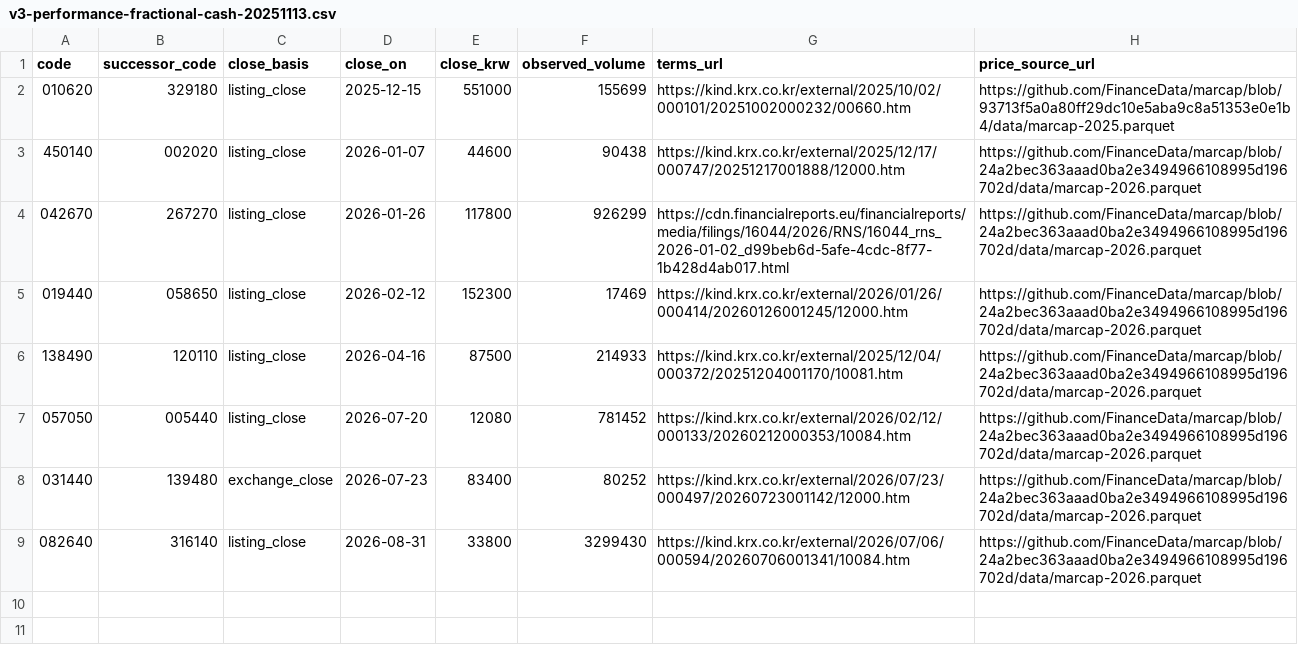
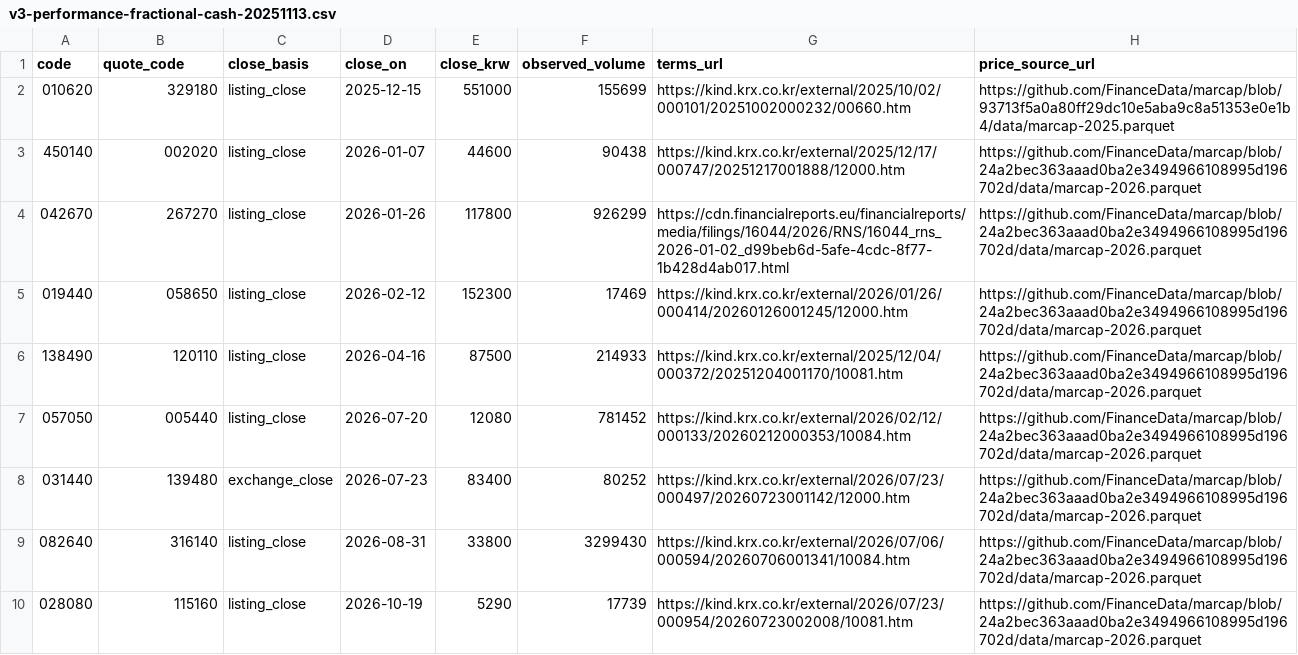
Before and after one commit to ykvic1/korean-stock-screener, a CSV file: ops/v3-performance-fractional-cash-20251113.csv, drawn as a sheet.

```diff
--- a/ops/v3-performance-fractional-cash-20251113.csv
+++ b/ops/v3-performance-fractional-cash-20251113.csv
@@ -1,2 +1,2 @@
-code,successor_code,close_basis,close_on,close_krw,observed_volume,terms_url,price_source_url
+code,quote_code,close_basis,close_on,close_krw,observed_volume,terms_url,price_source_url
 010620,329180,listing_close,2025-12-15,551000,155699,https://kind.krx.co.kr/external/2025/10/02/000101/20251002000232/00660.htm,https://github.com/FinanceData/marcap/blob/93713f5a0a80ff29dc10e5aba9c8a51353e0e1b4/data/marcap-2025.parquet
@@ -9 +9,2 @@ code,successor_code,close_basis,close_on,close_krw,observed_volume,terms_url,pri
 082640,316140,listing_close,2026-08-31,33800,3299430,https://kind.krx.co.kr/external/2026/07/06/000594/20260706001341/10084.htm,https://github.com/FinanceData/marcap/blob/24a2bec363aaad0ba2e3494966108995d196702d/data/marcap-2026.parquet
+028080,115160,listing_close,2026-10-19,5290,17739,https://kind.krx.co.kr/external/2026/07/23/000954/20260723002008/10081.htm,https://github.com/FinanceData/marcap/blob/24a2bec363aaad0ba2e3494966108995d196702d/data/marcap-2026.parquet
```
Also changed, not shown: ops/v3-performance-delisting-settlement-20251113.csv, ops/v3-performance-downside-horizons-20251113.csv, 9 other files.
